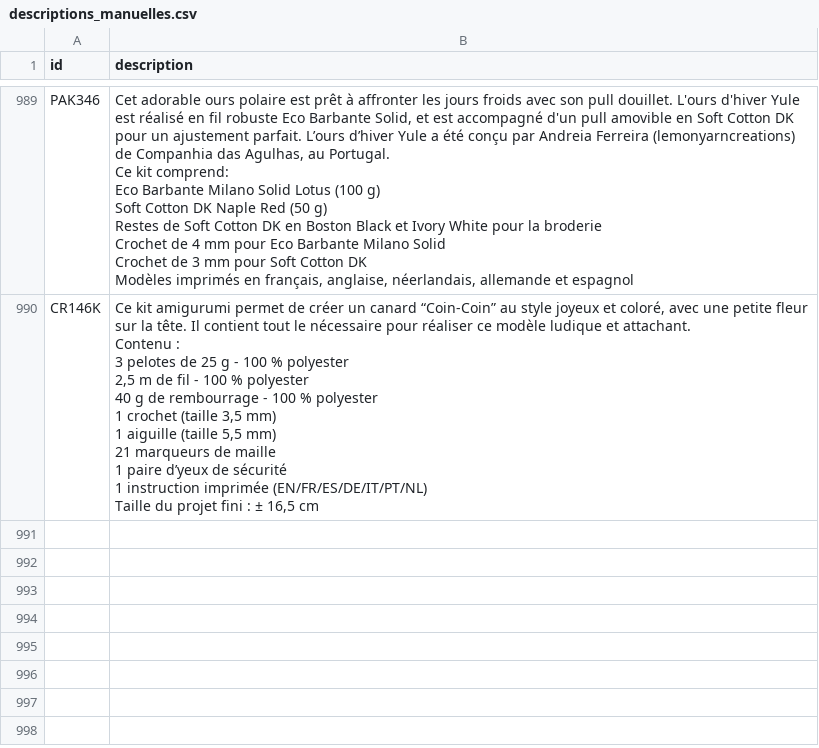
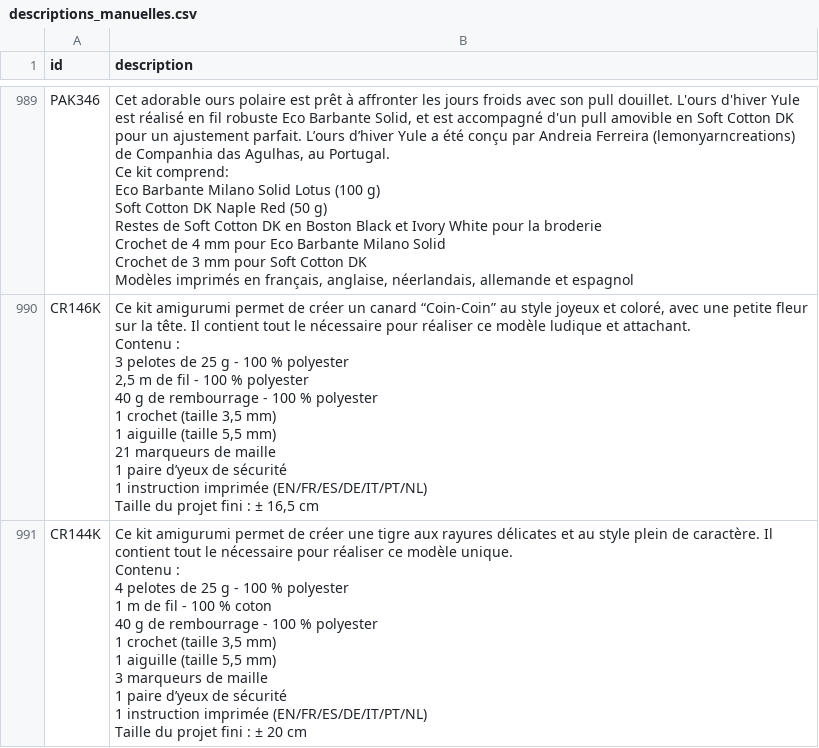
Before and after one commit to leia98nc-code/lagrandemercerie, a CSV file: descriptions_manuelles.csv, drawn as a sheet; only a part is shown, gaps mark what is left out.

Commit message:
Modification description CR144K via back-office

```diff
--- a/descriptions_manuelles.csv
+++ b/descriptions_manuelles.csv
@@ -1268 +1268,13 @@ Contenu :
 Taille du projet fini : ± 16,5 cm"
+CR144K,"Ce kit amigurumi permet de créer une tigre aux rayures délicates et au style plein de caractère. Il contient tout le nécessaire pour réaliser ce modèle unique.
+
+Contenu :
+4 pelotes de 25 g - 100 % polyester
+1 m de fil - 100 % coton
+40 g de rembourrage - 100 % polyester
+1 crochet (taille 3,5 mm)
+1 aiguille (taille 5,5 mm)
+3 marqueurs de maille
+1 paire d’yeux de sécurité
+1 instruction imprimée (EN/FR/ES/DE/IT/PT/NL)
+Taille du projet fini : ± 20 cm"
```
